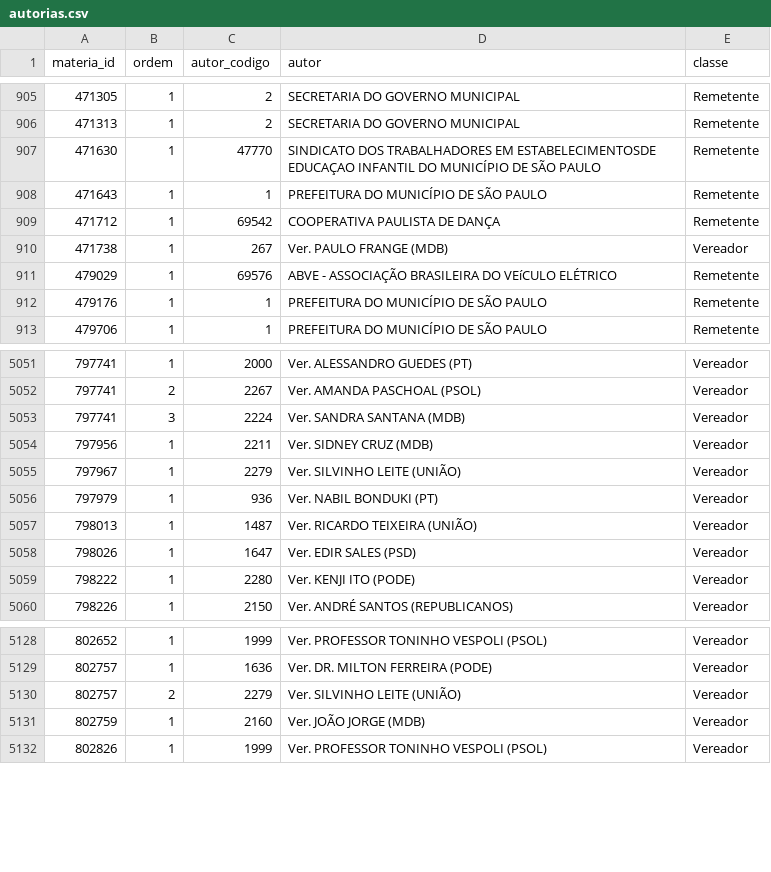
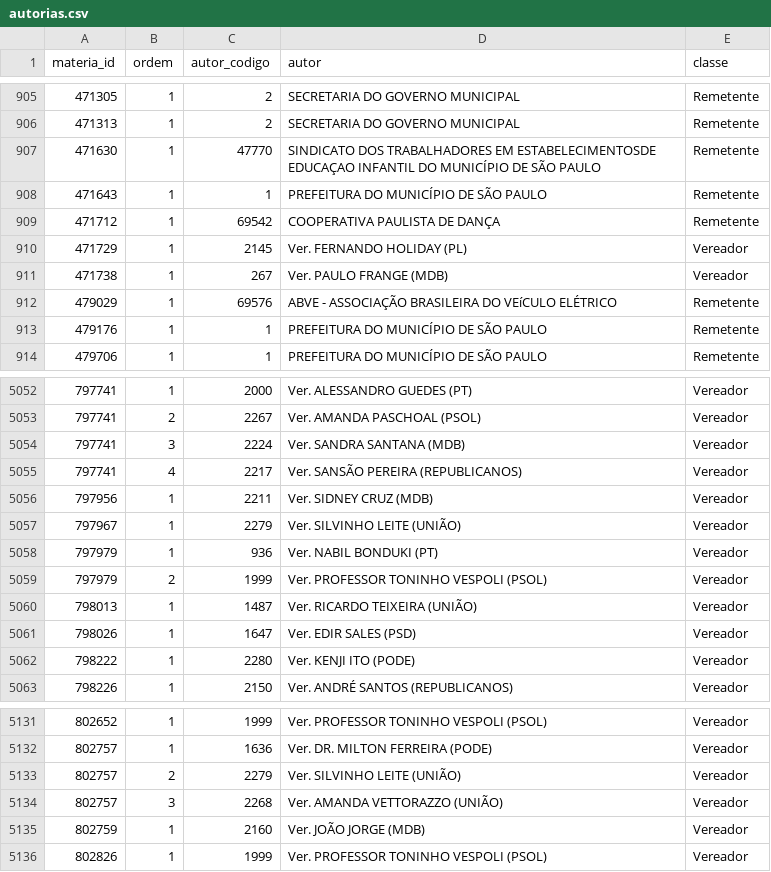
Before and after one commit to prototiposlegisla/comissoes-acervo, a CSV file: dados/autorias.csv, drawn as a sheet; only a part is shown, gaps mark what is left out.

```diff
--- a/dados/autorias.csv
+++ b/dados/autorias.csv
@@ -909,2 +909,3 @@ materia_id,ordem,autor_codigo,autor,classe
 471712,1,69542,COOPERATIVA PAULISTA DE DANÇA,Remetente
+471729,1,2145,Ver. FERNANDO HOLIDAY (PL),Vereador
 471738,1,267,Ver. PAULO FRANGE (MDB),Vereador
@@ -5053,2 +5054,3 @@ materia_id,ordem,autor_codigo,autor,classe
 797741,3,2224,Ver. SANDRA SANTANA (MDB),Vereador
+797741,4,2217,Ver. SANSÃO PEREIRA (REPUBLICANOS),Vereador
 797956,1,2211,Ver. SIDNEY CRUZ (MDB),Vereador
@@ -5056,2 +5058,3 @@ materia_id,ordem,autor_codigo,autor,classe
 797979,1,936,Ver. NABIL BONDUKI (PT),Vereador
+797979,2,1999,Ver. PROFESSOR TONINHO VESPOLI (PSOL),Vereador
 798013,1,1487,Ver. RICARDO TEIXEIRA (UNIÃO),Vereador
@@ -5130,2 +5133,3 @@ materia_id,ordem,autor_codigo,autor,classe
 802757,2,2279,Ver. SILVINHO LEITE (UNIÃO),Vereador
+802757,3,2268,Ver. AMANDA VETTORAZZO (UNIÃO),Vereador
 802759,1,2160,Ver. JOÃO JORGE (MDB),Vereador
```
Also changed, not shown: dados/acervo.csv, dados/coletas.csv, 4 other files.
